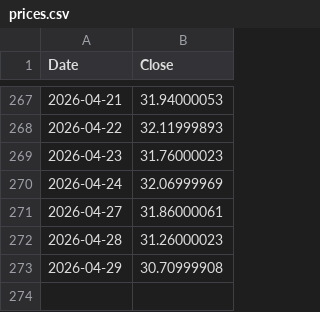
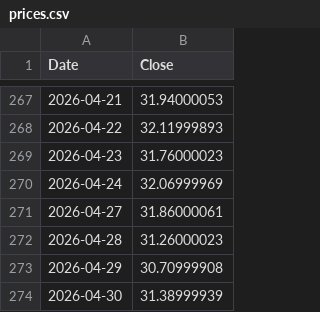
Before and after one commit to delslo323/ULTY-Data, a CSV file: data/prices.csv, drawn as a sheet; only a part is shown, gaps mark what is left out.

Commit message:
update data/prices.csv @ 2026-04-30T21:21:24.199Z

```diff
--- a/data/prices.csv
+++ b/data/prices.csv
@@ -273 +273,2 @@
 "2026-04-29","30.70999908"
+"2026-04-30","31.38999939"
```
